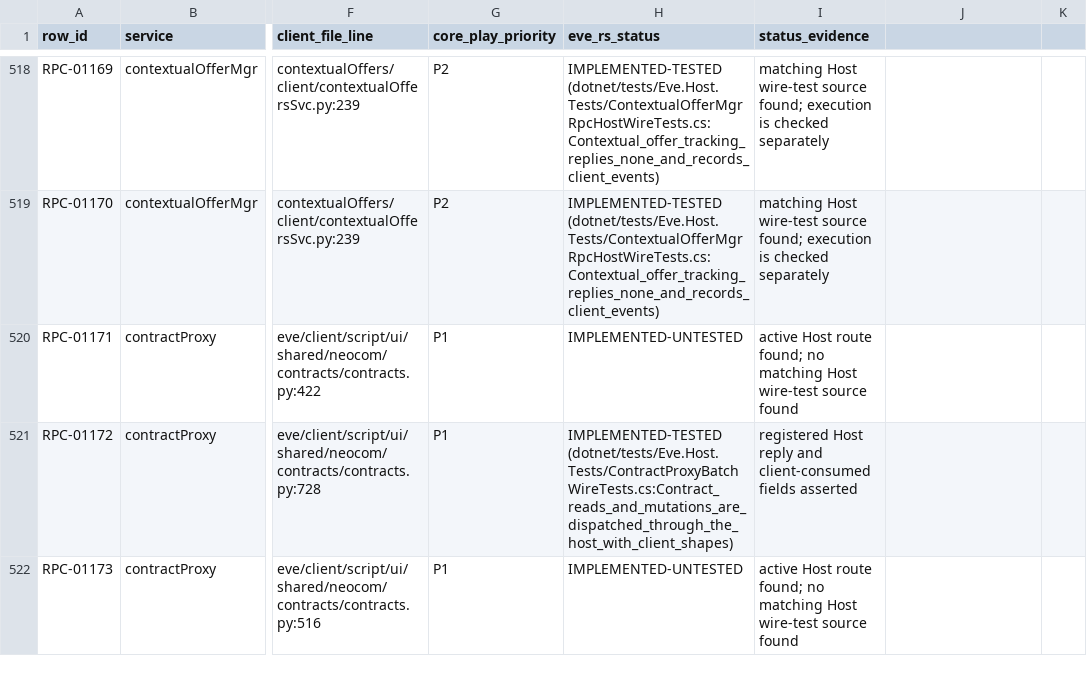
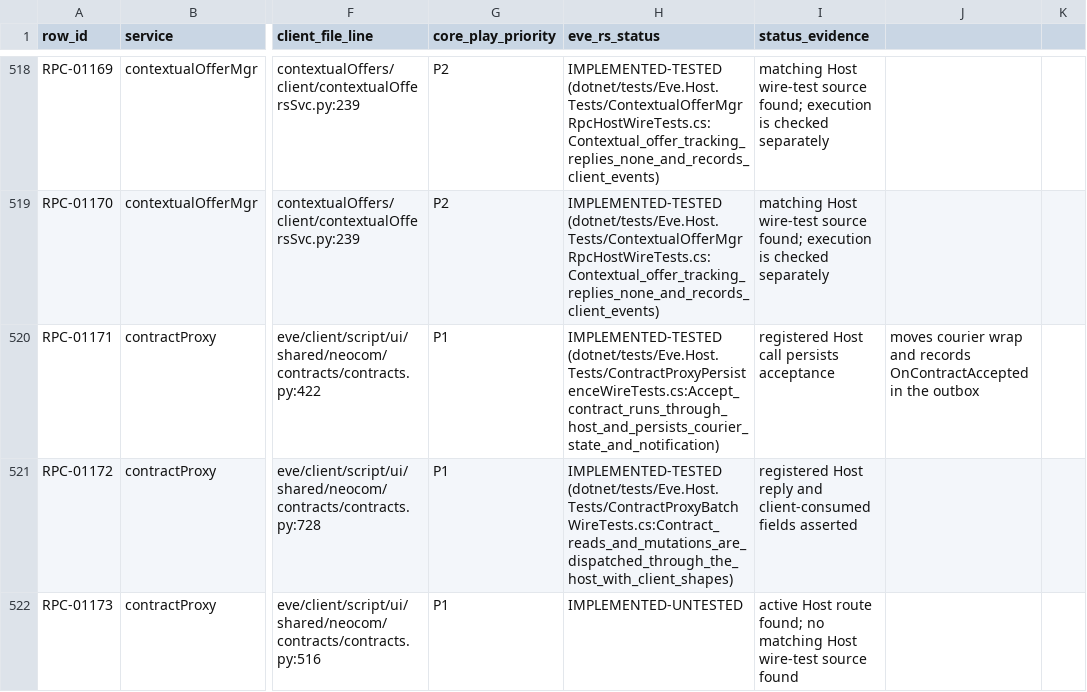
Before and after one commit to Fokiiiiiii/eve.rs, a CSV file: docs/project/service-audit/EVE_RS_COVERAGE.csv, drawn as a sheet; only a part is shown, gaps mark what is left out; the diff names each change by its address in the sheet, - before the commit and + after, or states it on an @@ line.

Commit message:
Test contract acceptance through persistent Host route

```diff
--- a/docs/project/service-audit/EVE_RS_COVERAGE.csv
+++ b/docs/project/service-audit/EVE_RS_COVERAGE.csv
-H520 (eve_rs_status): IMPLEMENTED-UNTESTED
+H520 (eve_rs_status): IMPLEMENTED-TESTED (dotnet/tests/Eve.Host.Tests/ContractProxyPersistenceWireTests.cs:Accept_contract_runs_through_host_and_persists_courier_state_and_notification)
-I520 (status_evidence): active Host route found; no matching Host wire-test source found
+I520 (status_evidence): registered Host call persists acceptance
-J520: (empty)
+J520: moves courier wrap and records OnContractAccepted in the outbox
```
Also changed, not shown: 3 other files.
